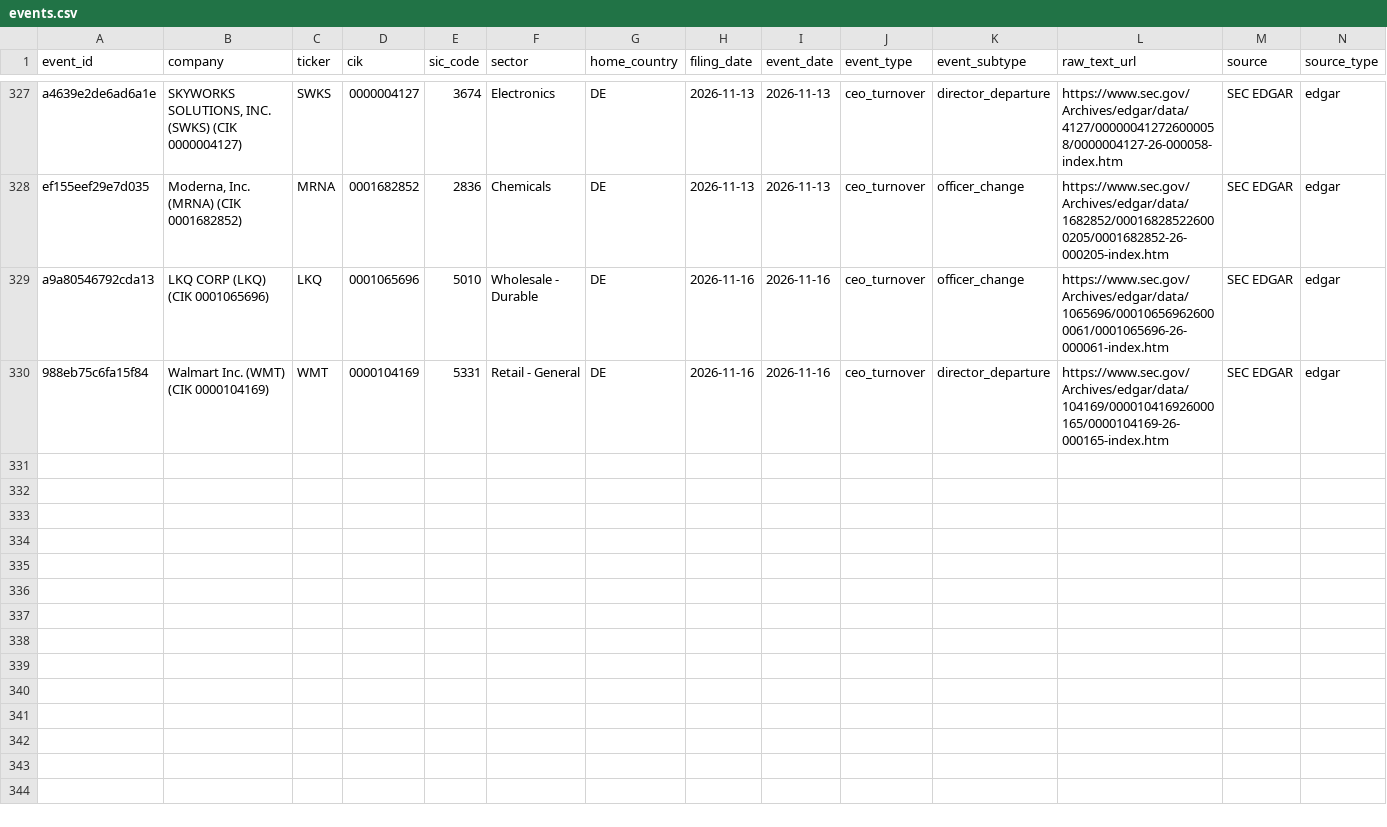
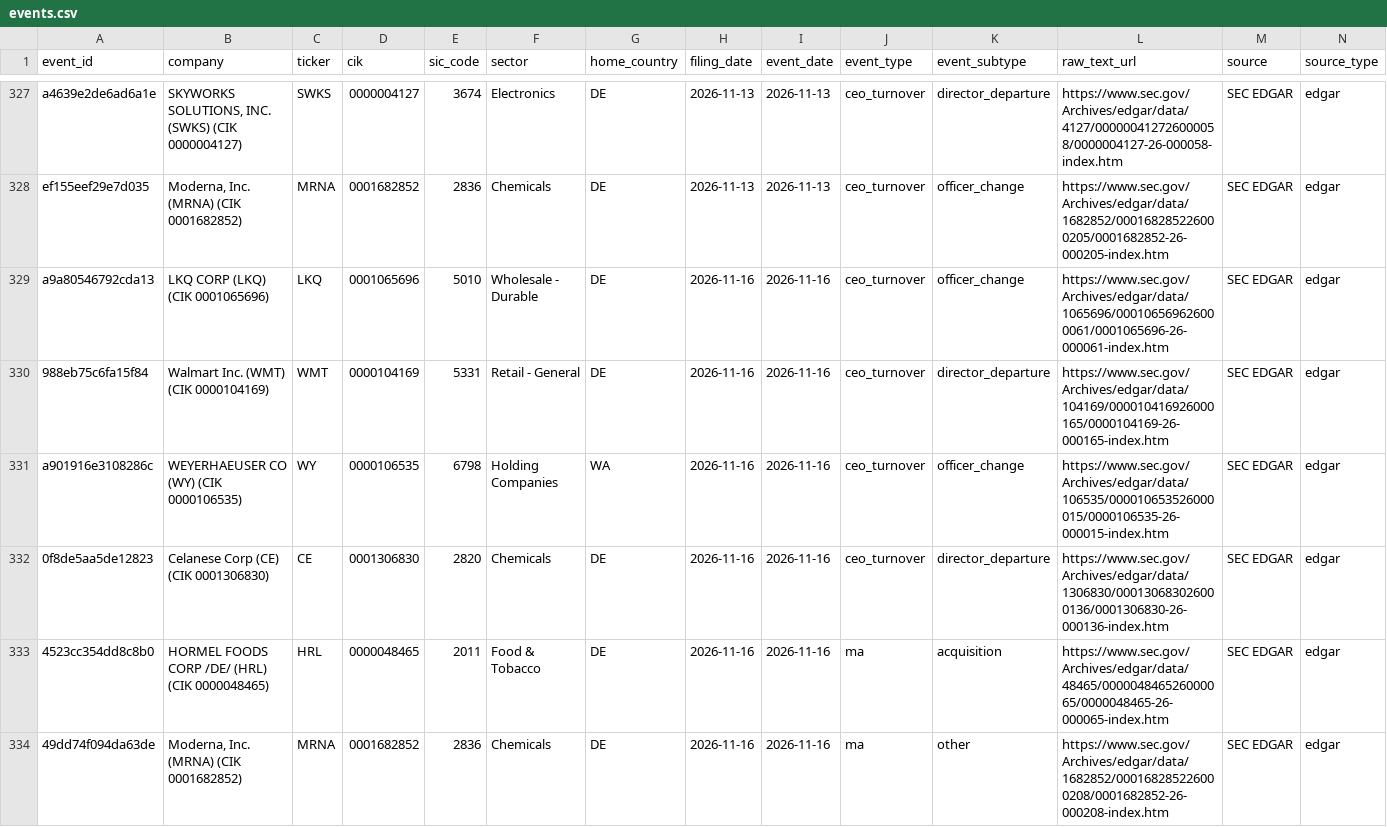
Before and after one commit to Arthurliangli/strategic-event-tracker, a CSV file: data/events/events.csv, drawn as a sheet; only a part is shown, gaps mark what is left out; rows hold the shown columns only; the diff names each change by its address in the sheet, - before the commit and + after, or states it on an @@ line.

Commit message:
predict: 2026-11-17 01:43 UTC — auto-update events & predictions

```diff
--- a/data/events/events.csv
+++ b/data/events/events.csv
+row 331: a901916e3108286c | WEYERHAEUSER CO (WY) (CIK 0000106535) | WY | 0000106535 | 6798 | Holding Companies | WA | 2026-11-16 | 2026-11-16 | ceo_turnover | officer_change | https://www.sec.gov/Archives/edgar/data/106535/000010653526000015/0000106535-26-000015-index.htm | SEC EDGAR | edgar
+row 332: 0f8de5aa5de12823 | Celanese Corp (CE) (CIK 0001306830) | CE | 0001306830 | 2820 | Chemicals | DE | 2026-11-16 | 2026-11-16 | ceo_turnover | director_departure | https://www.sec.gov/Archives/edgar/data/1306830/000130683026000136/0001306830-26-000136-index.htm | SEC EDGAR | edgar
+row 333: 4523cc354dd8c8b0 | HORMEL FOODS CORP /DE/ (HRL) (CIK 0000048465) | HRL | 0000048465 | 2011 | Food & Tobacco | DE | 2026-11-16 | 2026-11-16 | ma | acquisition | https://www.sec.gov/Archives/edgar/data/48465/000004846526000065/0000048465-26-000065-index.htm | SEC EDGAR | edgar
+row 334: 49dd74f094da63de | Moderna, Inc. (MRNA) (CIK 0001682852) | MRNA | 0001682852 | 2836 | Chemicals | DE | 2026-11-16 | 2026-11-16 | ma | other | https://www.sec.gov/Archives/edgar/data/1682852/000168285226000208/0001682852-26-000208-index.htm | SEC EDGAR | edgar
```
